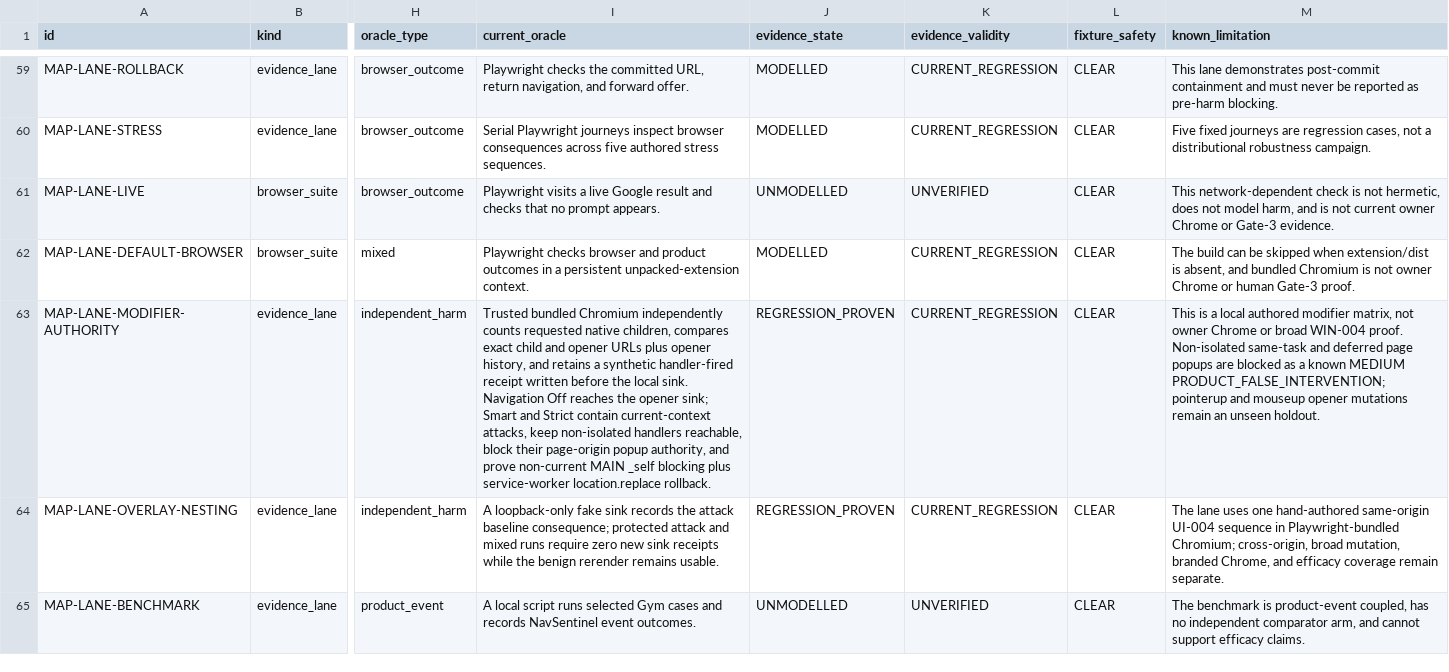
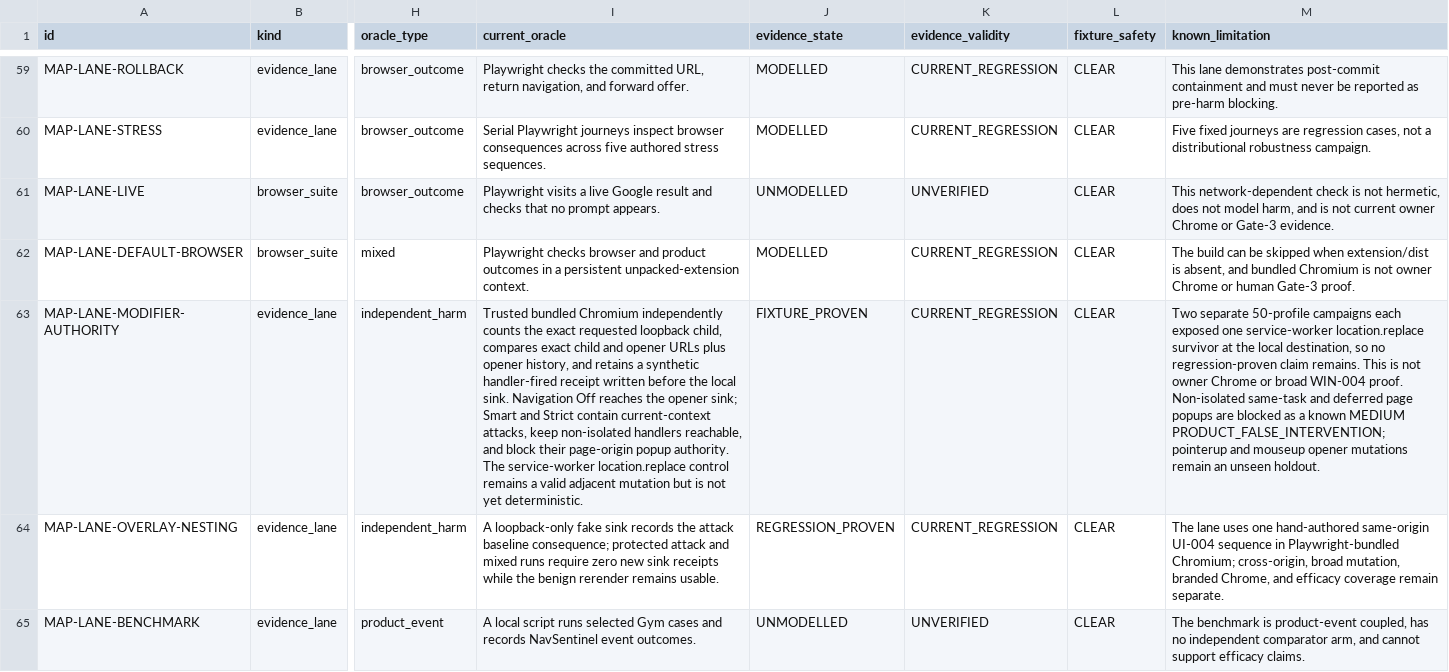
Before and after one commit to Chris0Jeky/NavSentinel, a CSV file: docs/security-program/generated/existing-evidence.csv, drawn as a sheet; only a part is shown, gaps mark what is left out; the diff names each change by its address in the sheet, - before the commit and + after, or states it on an @@ line.

Commit message:
Record modifier rollback survivor

```diff
--- a/docs/security-program/generated/existing-evidence.csv
+++ b/docs/security-program/generated/existing-evidence.csv
-I63 (current_oracle): …independently counts requested native children, compares exact child and opener URLs plus opener history, and retains a synthetic handler-fired receipt written before the local sink. Navigation Off reaches the opener sink; Smart and Strict contain current-context attacks, keep non-isolated handlers reachable, block their page-origin popup authority, and prove non-current MAIN _self blocking plus service-worker location.replace rollback.
+I63 (current_oracle): …independently counts the exact requested loopback child, compares exact child and opener URLs plus opener history, and retains a synthetic handler-fired receipt written before the local sink. Navigation Off reaches the opener sink; Smart and Strict contain current-context attacks, keep non-isolated handlers reachable, and block their page-origin popup authority. The service-worker location.replace control remains a valid adjacent mutation but is not yet deterministic.
-J63 (evidence_state): REGRESSION_PROVEN
+J63 (evidence_state): FIXTURE_PROVEN
-M63 (known_limitation): This is a local authored modifier matrix, not owner…
+M63 (known_limitation): Two separate 50-profile campaigns each exposed one service-worker location.replace survivor at the local destination, so no regression-proven claim remains. This is not owner…
```
Also changed, not shown: 10 other files.
